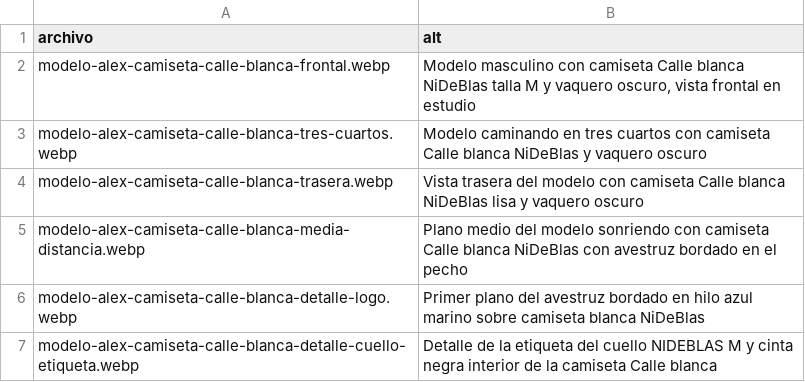
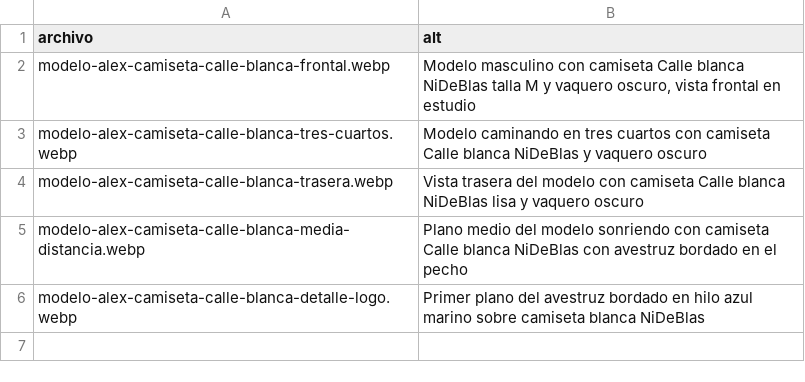
Before and after one commit to OmarPumariega/ndb-garments, a CSV file: outputs/MODELO-ALEX_TS-06_camiseta-calle-blanca/alt-text.csv, drawn as a sheet.

```diff
--- a/outputs/MODELO-ALEX_TS-06_camiseta-calle-blanca/alt-text.csv
+++ b/outputs/MODELO-ALEX_TS-06_camiseta-calle-blanca/alt-text.csv
@@ -6,2 +6 @@ modelo-alex-camiseta-calle-blanca-media-distancia.webp,Plano medio del modelo so
 modelo-alex-camiseta-calle-blanca-detalle-logo.webp,Primer plano del avestruz bordado en hilo azul marino sobre camiseta blanca NiDeBlas
-modelo-alex-camiseta-calle-blanca-detalle-cuello-etiqueta.webp,Detalle de la etiqueta del cuello NIDEBLAS M y cinta negra interior de la camiseta Calle blanca
```
Also changed, not shown: 14 other files.
